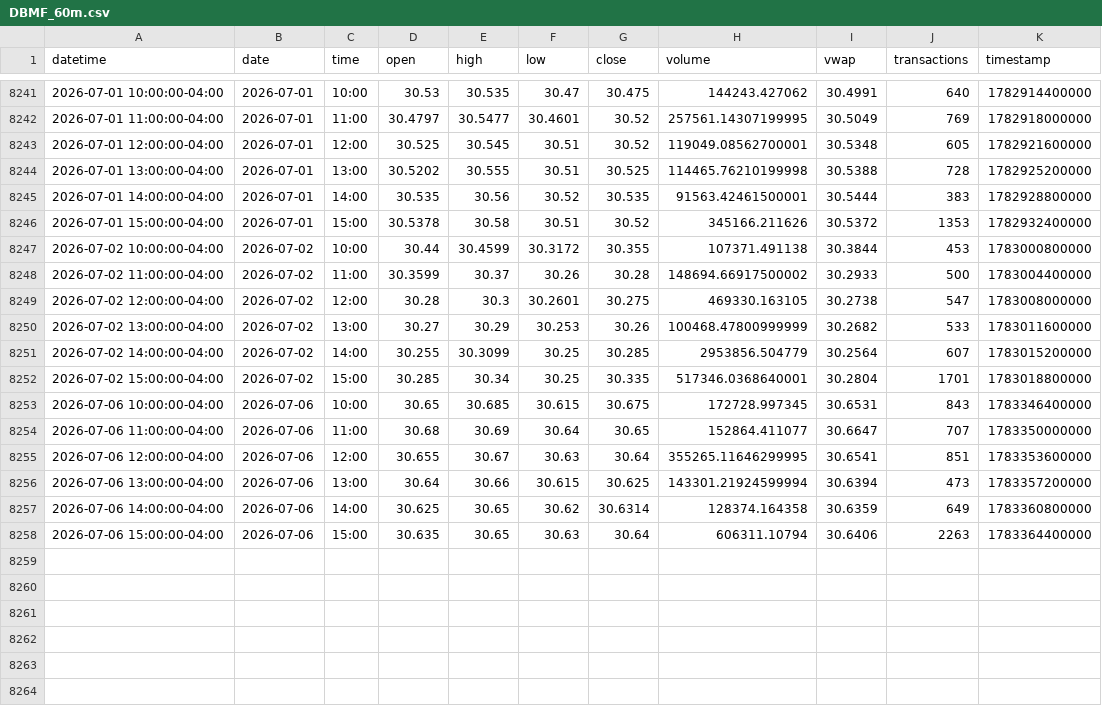
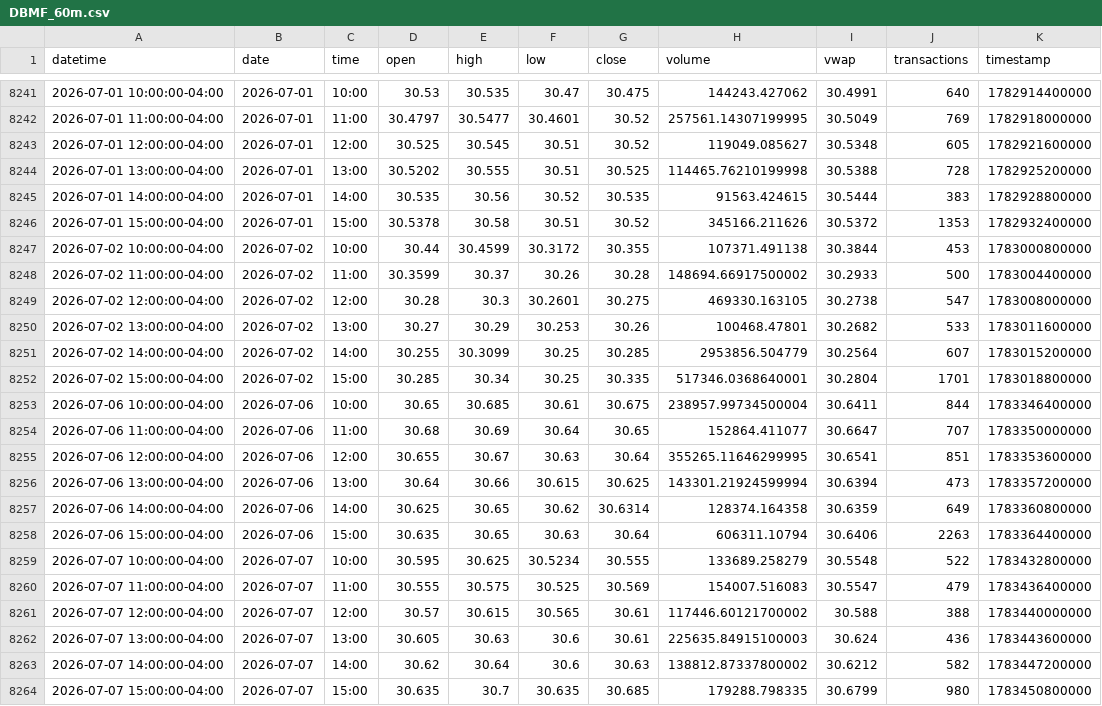
Before and after one commit to mjo156-ship-it/Market-Signals, a CSV file: data/polygon/DBMF_60m.csv, drawn as a sheet; only a part is shown, gaps mark what is left out.

```diff
--- a/data/polygon/DBMF_60m.csv
+++ b/data/polygon/DBMF_60m.csv
@@ -8242,5 +8242,5 @@ datetime,date,time,open,high,low,close,volume,vwap,transactions,timestamp
 2026-07-01 11:00:00-04:00,2026-07-01,11:00,30.4797,30.5477,30.4601,30.52,257561.14307199995,30.5049,769,1782918000000
-2026-07-01 12:00:00-04:00,2026-07-01,12:00,30.525,30.545,30.51,30.52,119049.08562700001,30.5348,605,1782921600000
+2026-07-01 12:00:00-04:00,2026-07-01,12:00,30.525,30.545,30.51,30.52,119049.085627,30.5348,605,1782921600000
 2026-07-01 13:00:00-04:00,2026-07-01,13:00,30.5202,30.555,30.51,30.525,114465.76210199998,30.5388,728,1782925200000
-2026-07-01 14:00:00-04:00,2026-07-01,14:00,30.535,30.56,30.52,30.535,91563.42461500001,30.5444,383,1782928800000
+2026-07-01 14:00:00-04:00,2026-07-01,14:00,30.535,30.56,30.52,30.535,91563.424615,30.5444,383,1782928800000
 2026-07-01 15:00:00-04:00,2026-07-01,15:00,30.5378,30.58,30.51,30.52,345166.211626,30.5372,1353,1782932400000
@@ -8249,6 +8249,6 @@ datetime,date,time,open,high,low,close,volume,vwap,transactions,timestamp
 2026-07-02 12:00:00-04:00,2026-07-02,12:00,30.28,30.3,30.2601,30.275,469330.163105,30.2738,547,1783008000000
-2026-07-02 13:00:00-04:00,2026-07-02,13:00,30.27,30.29,30.253,30.26,100468.47800999999,30.2682,533,1783011600000
+2026-07-02 13:00:00-04:00,2026-07-02,13:00,30.27,30.29,30.253,30.26,100468.47801,30.2682,533,1783011600000
 2026-07-02 14:00:00-04:00,2026-07-02,14:00,30.255,30.3099,30.25,30.285,2953856.504779,30.2564,607,1783015200000
 2026-07-02 15:00:00-04:00,2026-07-02,15:00,30.285,30.34,30.25,30.335,517346.0368640001,30.2804,1701,1783018800000
-2026-07-06 10:00:00-04:00,2026-07-06,10:00,30.65,30.685,30.615,30.675,172728.997345,30.6531,843,1783346400000
+2026-07-06 10:00:00-04:00,2026-07-06,10:00,30.65,30.685,30.61,30.675,238957.99734500004,30.6411,844,1783346400000
 2026-07-06 11:00:00-04:00,2026-07-06,11:00,30.68,30.69,30.64,30.65,152864.411077,30.6647,707,1783350000000
@@ -8258 +8258,7 @@ datetime,date,time,open,high,low,close,volume,vwap,transactions,timestamp
 2026-07-06 15:00:00-04:00,2026-07-06,15:00,30.635,30.65,30.63,30.64,606311.10794,30.6406,2263,1783364400000
+2026-07-07 10:00:00-04:00,2026-07-07,10:00,30.595,30.625,30.5234,30.555,133689.258279,30.5548,522,1783432800000
+2026-07-07 11:00:00-04:00,2026-07-07,11:00,30.555,30.575,30.525,30.569,154007.516083,30.5547,479,1783436400000
+2026-07-07 12:00:00-04:00,2026-07-07,12:00,30.57,30.615,30.565,30.61,117446.60121700002,30.588,388,1783440000000
+2026-07-07 13:00:00-04:00,2026-07-07,13:00,30.605,30.63,30.6,30.61,225635.84915100003,30.624,436,1783443600000
+2026-07-07 14:00:00-04:00,2026-07-07,14:00,30.62,30.64,30.6,30.63,138812.87337800002,30.6212,582,1783447200000
+2026-07-07 15:00:00-04:00,2026-07-07,15:00,30.635,30.7,30.635,30.685,179288.798335,30.6799,980,1783450800000
```
Also changed, not shown: data/polygon/BTCUSD_60m.csv, data/polygon/CTA_60m.csv, 34 other files.
